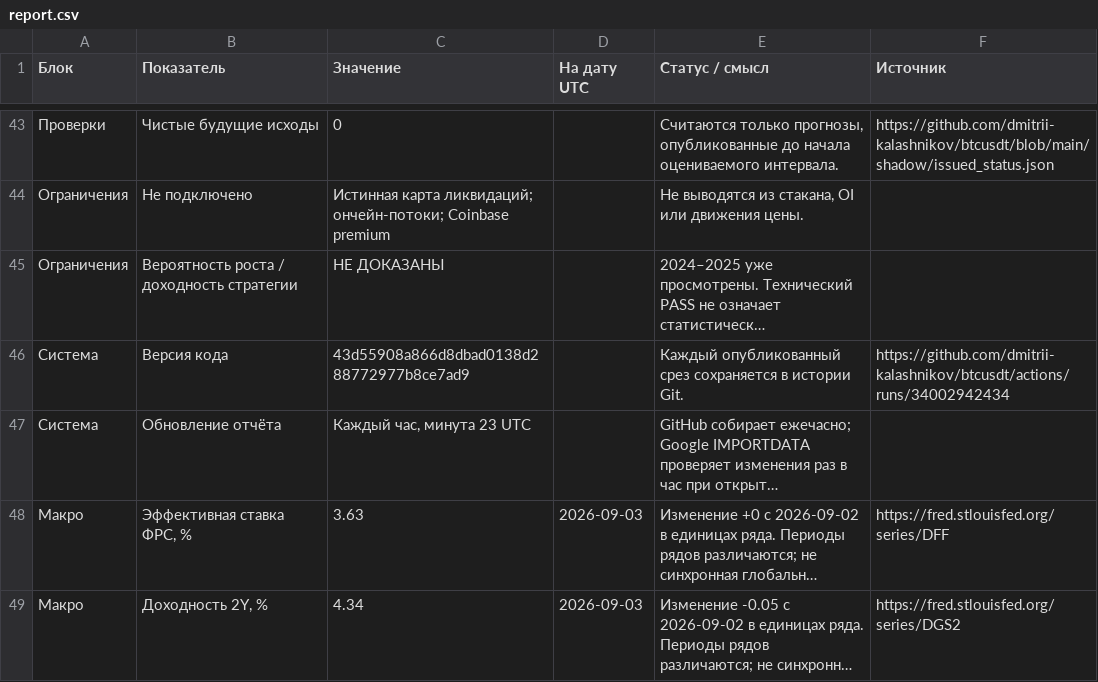
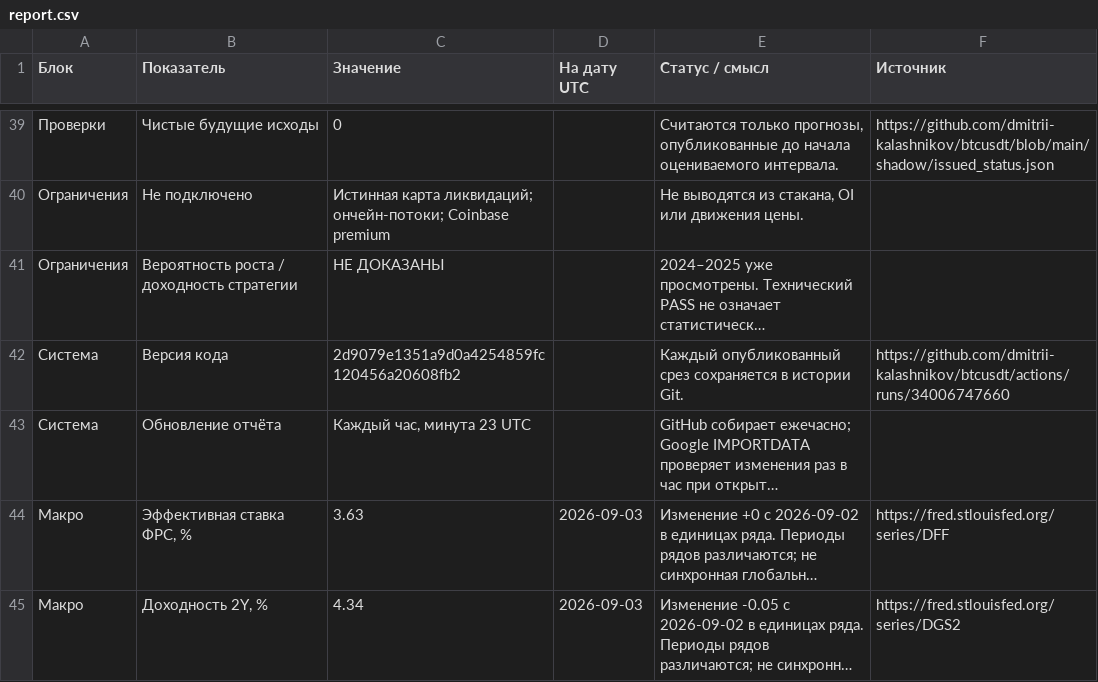
Before and after one commit to dmitrii-kalashnikov/btcusdt, a CSV file: live/report.csv, drawn as a sheet; only a part is shown, gaps mark what is left out; long unchanged cells end in …; addresses are those after the commit; the diff covers the shown part only; the diff names each change by its address in the sheet, - before the commit and + after, or states it on an @@ line.

```diff
--- a/live/report.csv
+++ b/live/report.csv
-C42 (Значение): 43d55908a866d8dbad0138d288772977b8ce7ad9
+C42 (Значение): 2d9079e1351a9d0a4254859fc120456a20608fb2
-F42 (Источник): https://github.com/dmitrii-kalashnikov/btcusdt/actions/runs/34002942434
+F42 (Источник): https://github.com/dmitrii-kalashnikov/btcusdt/actions/runs/34006747660
```
Also changed, not shown: 1 added row, 5 removed rows and 22 edited cells elsewhere in this file, 1 other file.
